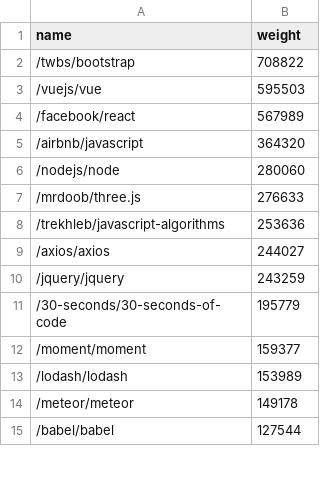
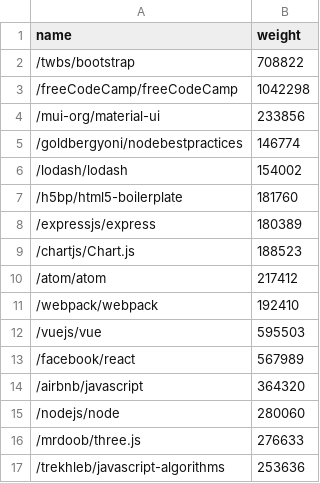
Before and after one commit to Alan052918/Package-Dependency-Scaling-Analysis, a CSV file: repo-sampling/weight.csv, drawn as a sheet; only a part is shown; the shorter side is filled out with more unchanged rows; the diff names each change by its address in the sheet, - before the commit and + after, or states it on an @@ line.

```diff
--- a/repo-sampling/weight.csv
+++ b/repo-sampling/weight.csv
+row 3: /freeCodeCamp/freeCodeCamp | 1042298
+row 4: /mui-org/material-ui | 233856
+row 5: /goldbergyoni/nodebestpractices | 146774
+row 6: /lodash/lodash | 154002
+row 7: /h5bp/html5-boilerplate | 181760
+row 8: /expressjs/express | 180389
+row 9: /chartjs/Chart.js | 188523
+row 10: /atom/atom | 217412
+row 11: /webpack/webpack | 192410
```
Also changed, not shown: 4 other files.
